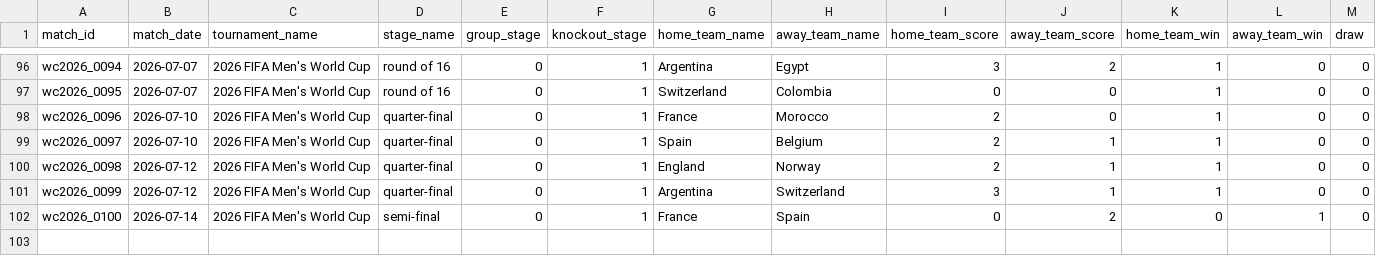
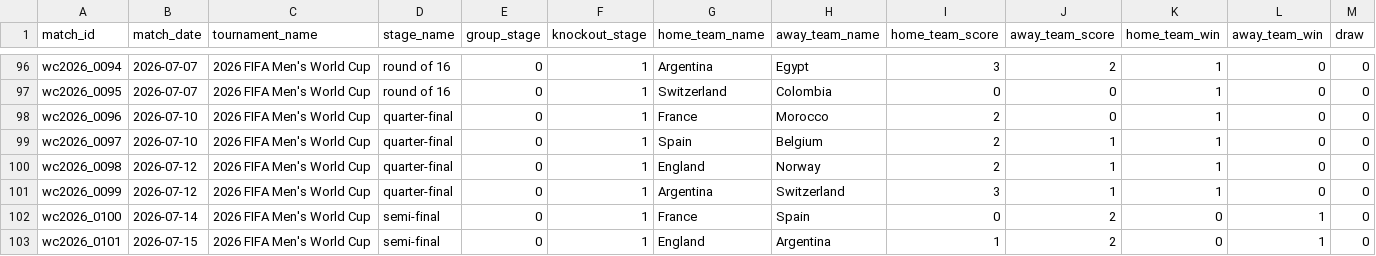
Before and after one commit to rodrigohigashi/World_Cup_2026_predictions, a CSV file: data/wc2026_matches.csv, drawn as a sheet; only a part is shown, gaps mark what is left out; rows hold the shown columns only; the diff names each change by its address in the sheet, - before the commit and + after, or states it on an @@ line.

```diff
--- a/data/wc2026_matches.csv
+++ b/data/wc2026_matches.csv
+row 103: wc2026_0101 | 2026-07-15 | 2026 FIFA Men's World Cup | semi-final | 0 | 1 | England | Argentina | 1 | 2 | 0 | 1 | 0
```
Also changed, not shown: 2 other files.
